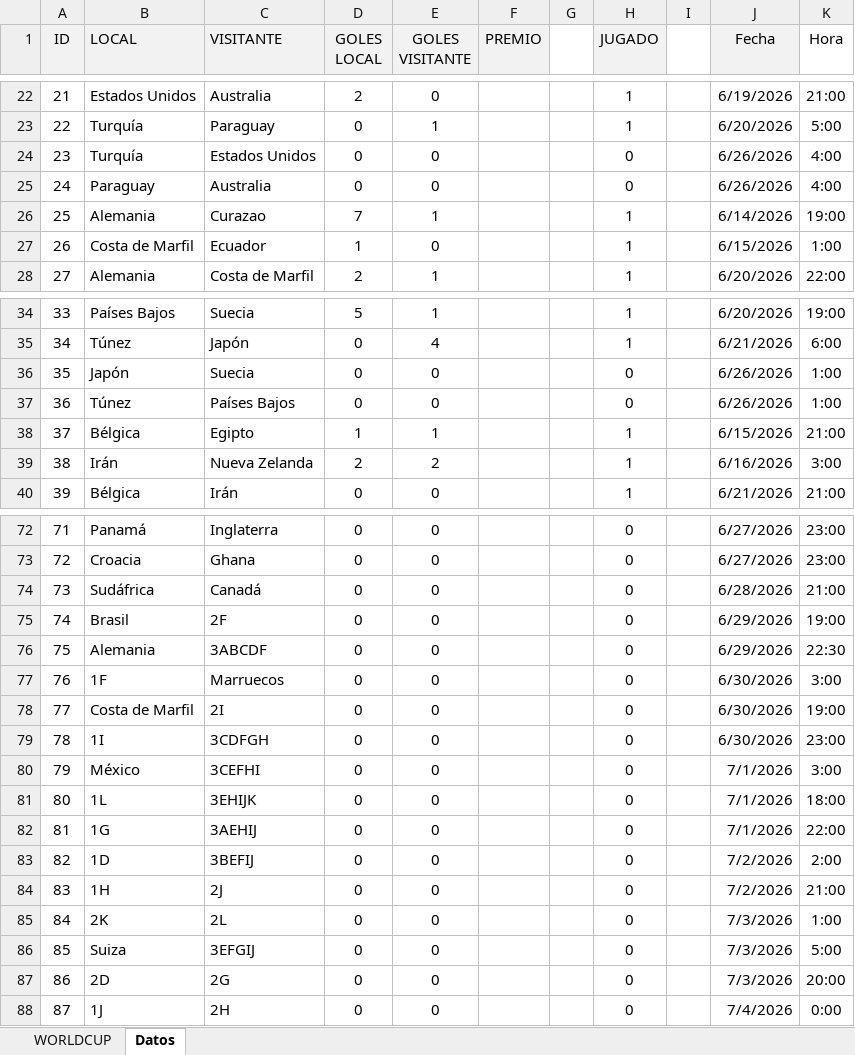
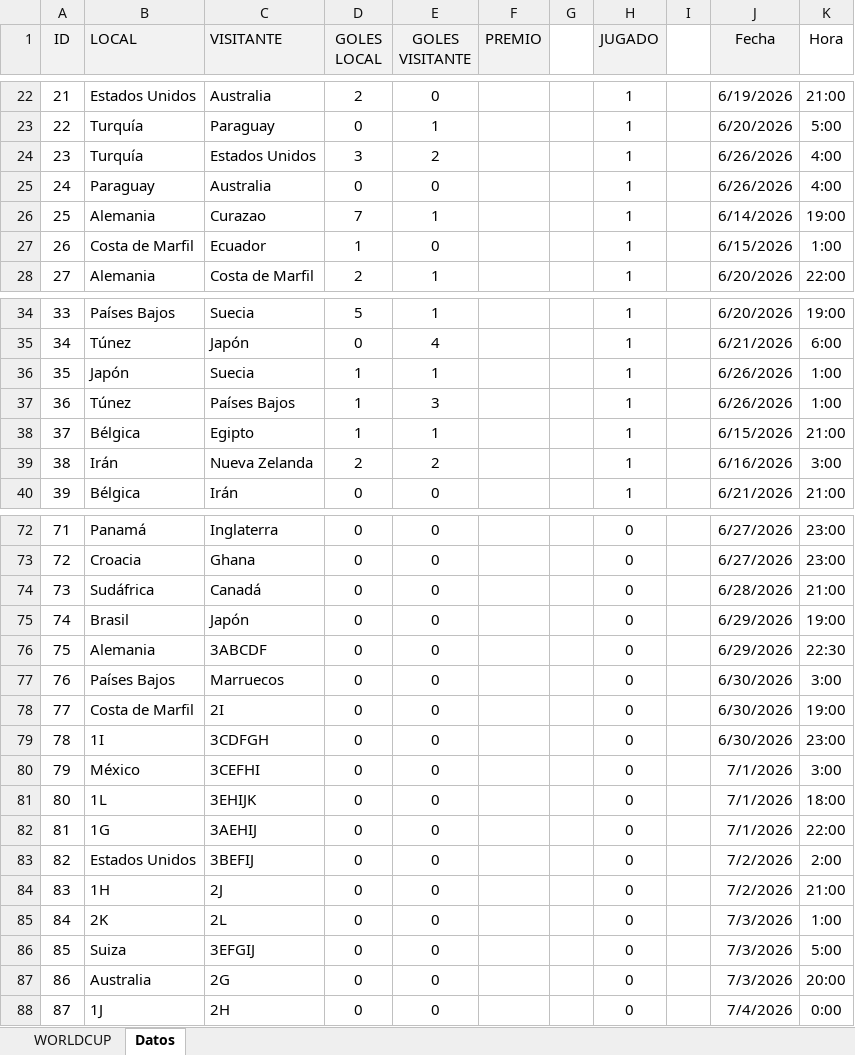
Before and after one commit to agay7/porra_mundial, an Excel workbook: data/maestro.xlsx, sheet Datos, drawn as a sheet; only a part is shown, gaps mark what is left out; values as stored, in another font and other column widths than the file's, no borders; the diff names each change by its address in the sheet, - before the commit and + after, or states it on an @@ line.

```diff
--- a/data/maestro.xlsx (sheet Datos)
+++ b/data/maestro.xlsx (sheet Datos)
-D24 (GOLES LOCAL): 0
+D24 (GOLES LOCAL): 3
-E24 (GOLES VISITANTE): 0
+E24 (GOLES VISITANTE): 2
-H24:H25 (JUGADO): 0
+H24:H25 (JUGADO): 1
-D36:D37 (GOLES LOCAL): 0
+D36:D37 (GOLES LOCAL): 1
-E36 (GOLES VISITANTE): 0
+E36 (GOLES VISITANTE): 1
-H36:H37 (JUGADO): 0
+H36:H37 (JUGADO): 1
-E37 (GOLES VISITANTE): 0
+E37 (GOLES VISITANTE): 3
-C75 (VISITANTE): 2F
+C75 (VISITANTE): Japón
-B77 (LOCAL): 1F
+B77 (LOCAL): Países Bajos
-B83 (LOCAL): 1D
+B83 (LOCAL): Estados Unidos
-B87 (LOCAL): 2D
+B87 (LOCAL): Australia
```
Also changed, not shown: sheet WORLDCUP, hidden cells, clasificacion.xlsx, 2 other files.
